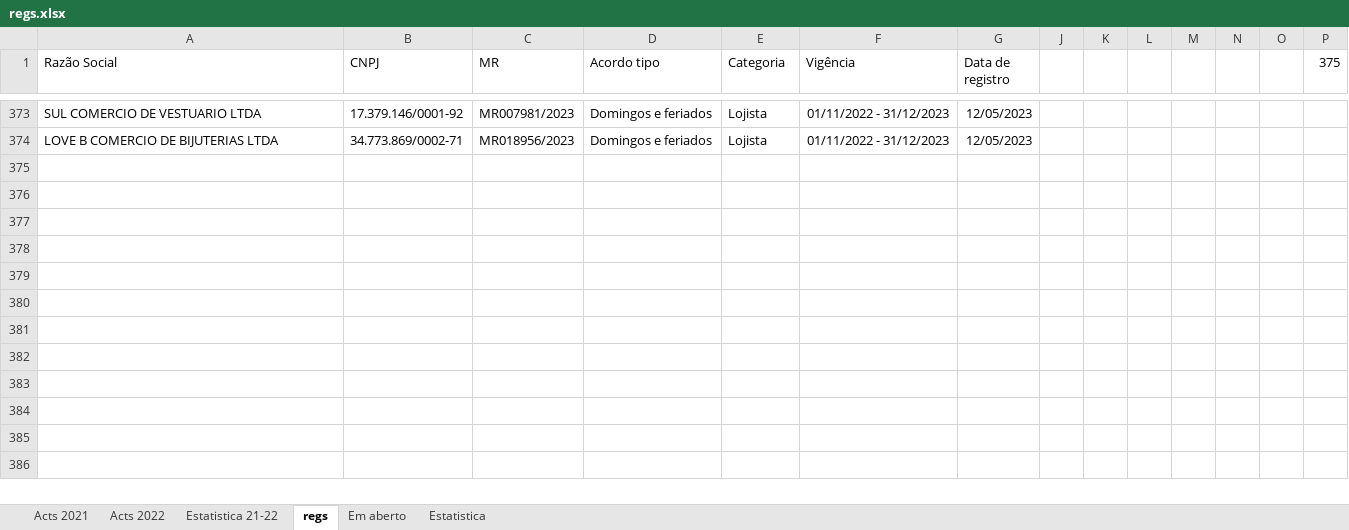
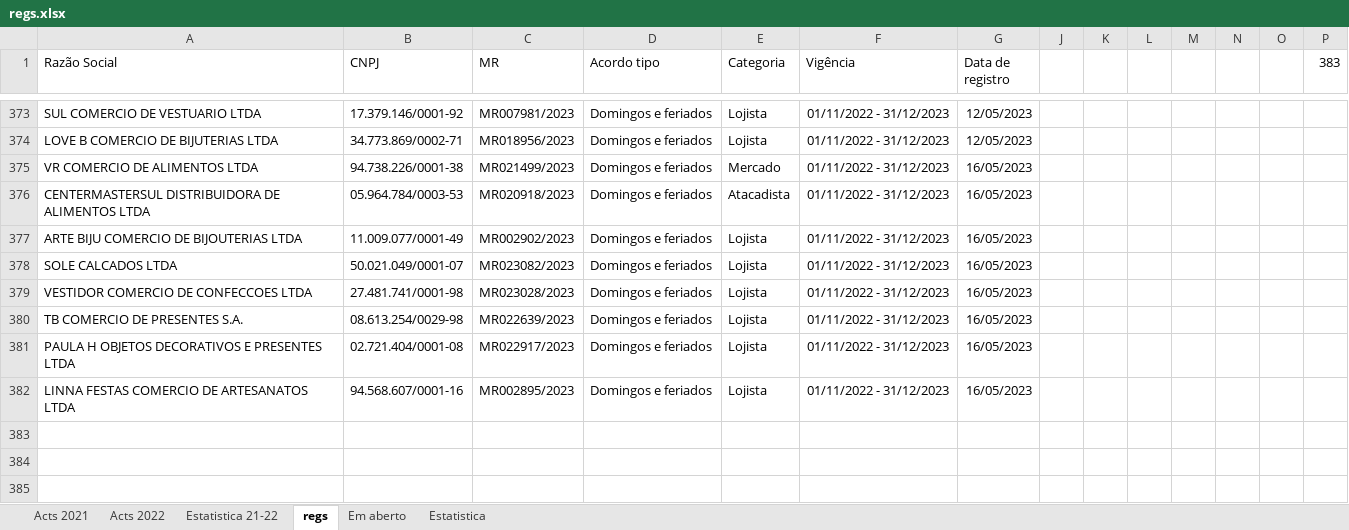
Before and after one commit to HlDANN/actsdist, an Excel workbook: regs.xlsx, sheet regs, drawn as a sheet; only a part is shown, gaps mark what is left out; the shorter side is filled out with more unchanged rows; values as stored, in another font and other column widths than the file's, no borders; the diff names each change by its address in the sheet, - before the commit and + after, or states it on an @@ line.

```diff
--- a/regs.xlsx (sheet regs)
+++ b/regs.xlsx (sheet regs)
-P1: 375
+P1: 383
-row 375: (empty)
+row 375: VR COMERCIO DE ALIMENTOS LTDA | 94.738.226/0001-38 | MR021499/2023 | Domingos e feriados | Mercado | 01/11/2022 - 31/12/2023 | 16/05/2023
-row 376: (empty)
+row 376: CENTERMASTERSUL DISTRIBUIDORA DE ALIMENTOS LTDA | 05.964.784/0003-53 | MR020918/2023 | Domingos e feriados | Atacadista | 01/11/2022 - 31/12/2023 | 16/05/2023
-row 377: (empty)
+row 377: ARTE BIJU COMERCIO DE BIJOUTERIAS LTDA | 11.009.077/0001-49 | MR002902/2023 | Domingos e feriados | Lojista | 01/11/2022 - 31/12/2023 | 16/05/2023
-row 378: (empty)
+row 378: SOLE CALCADOS LTDA | 50.021.049/0001-07 | MR023082/2023 | Domingos e feriados | Lojista | 01/11/2022 - 31/12/2023 | 16/05/2023
-row 379: (empty)
+row 379: VESTIDOR COMERCIO DE CONFECCOES LTDA | 27.481.741/0001-98 | MR023028/2023 | Domingos e feriados | Lojista | 01/11/2022 - 31/12/2023 | 16/05/2023
-row 380: (empty)
+row 380: TB COMERCIO DE PRESENTES S.A. | 08.613.254/0029-98 | MR022639/2023 | Domingos e feriados | Lojista | 01/11/2022 - 31/12/2023 | 16/05/2023
-row 381: (empty)
+row 381: PAULA H OBJETOS DECORATIVOS E PRESENTES LTDA | 02.721.404/0001-08 | MR022917/2023 | Domingos e feriados | Lojista | 01/11/2022 - 31/12/2023 | 16/05/2023
-row 382: (empty)
+row 382: LINNA FESTAS COMERCIO DE ARTESANATOS LTDA | 94.568.607/0001-16 | MR002895/2023 | Domingos e feriados | Lojista | 01/11/2022 - 31/12/2023 | 16/05/2023
```
Also changed, not shown: sheet Em aberto, sheet Estatistica, sheet Acts 2022, formulas that keep their value, hidden cells, charts or pictures, 1 other file.
